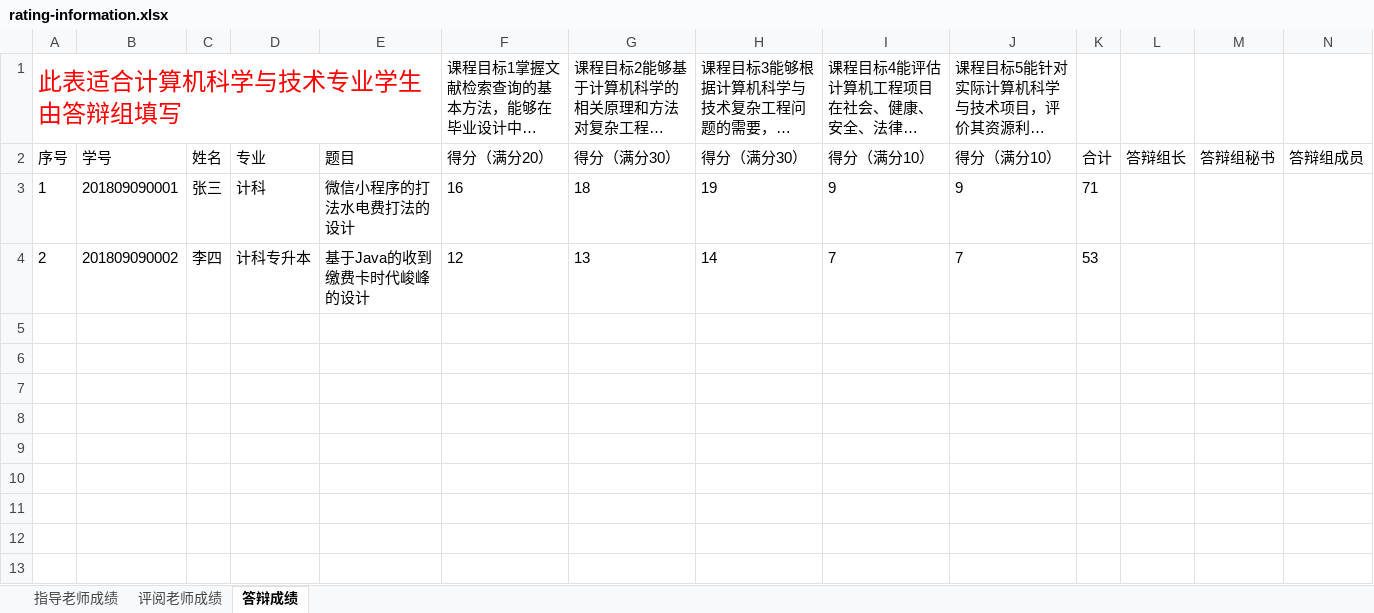
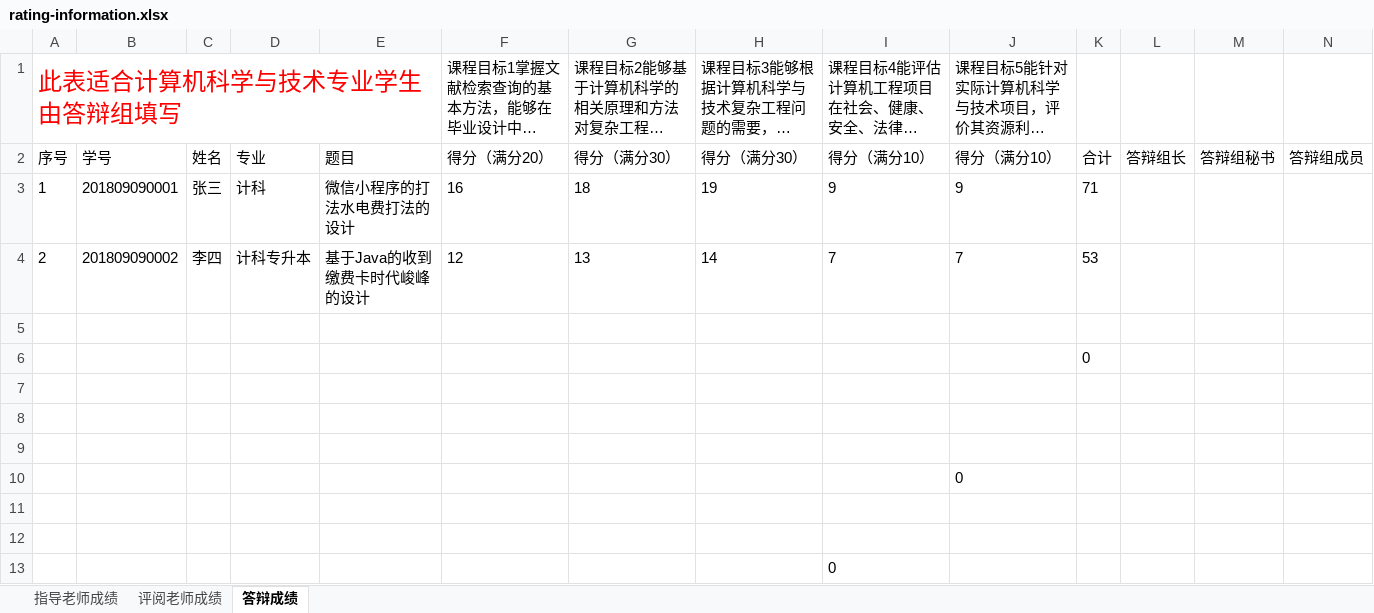
Before and after one commit to b84955189/ThesisSummarizing, an Excel workbook: template/rating-information.xlsx, sheet 答辩成绩, drawn as a sheet; long unchanged cells end in …; values as stored, in another font and other column widths than the file's, no borders; the diff names each change by its address in the sheet, - before the commit and + after, or states it on an @@ line.

```diff
--- a/template/rating-information.xlsx (sheet 答辩成绩)
+++ b/template/rating-information.xlsx (sheet 答辩成绩)
+row 5: (empty)
+row 6:  |  |  |  |  |  |  |  |  |  | 0
+row 7: (empty)
+row 8: (empty)
+row 9: (empty)
+row 10:  |  |  |  |  |  |  |  |  | 0
+row 11: (empty)
+row 12: (empty)
+row 13:  |  |  |  |  |  |  |  | 0
```
Also changed, not shown: sheet 评阅老师成绩, sheet 指导老师成绩, 1 other file.
